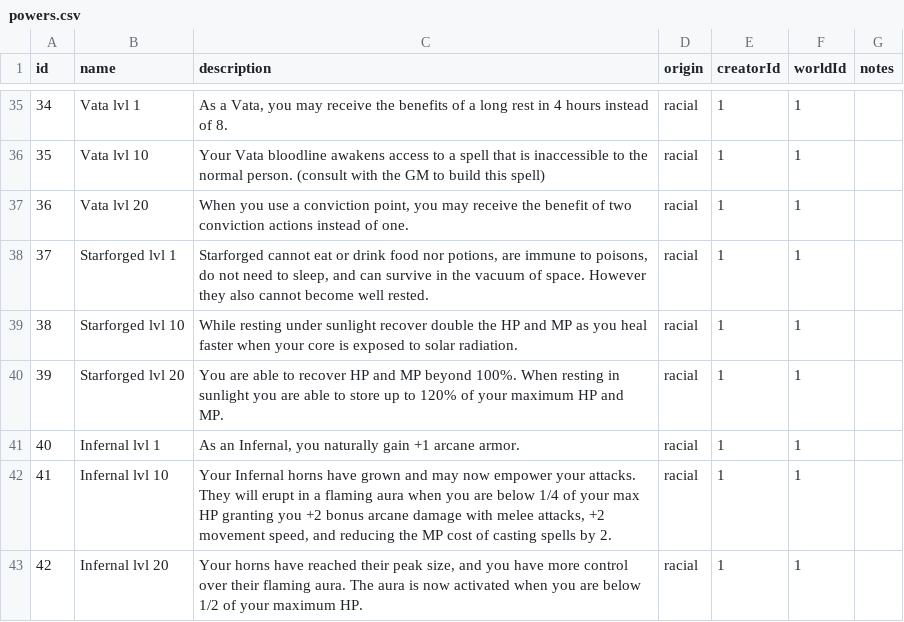
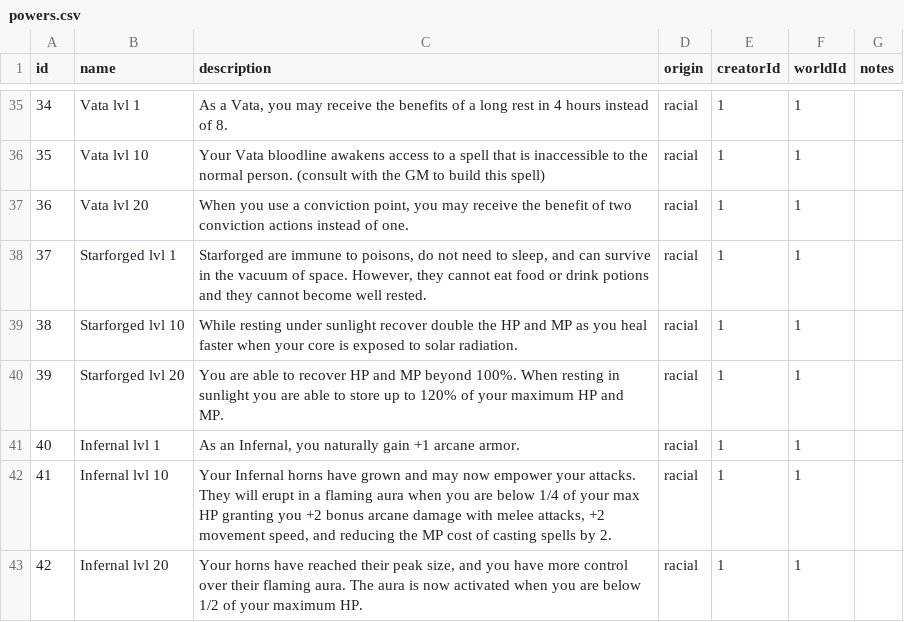
Before and after one commit to alexandervice/rise-web-app, a CSV file: v2/data/raw-csv/powers.csv, drawn as a sheet; only a part is shown, gaps mark what is left out.

Commit message:
Update powers.csv

```diff
--- a/v2/data/raw-csv/powers.csv
+++ b/v2/data/raw-csv/powers.csv
@@ -37,3 +37,3 @@ id,name,description,origin,creatorId,worldId,notes
 36,Vata lvl 20,"When you use a conviction point, you may receive the benefit of two conviction actions instead of one.",racial,1,1,
-37,Starforged lvl 1,"Starforged cannot eat or drink food nor potions, are immune to poisons, do not need to sleep, and can survive in the vacuum of space. However they also cannot become well rested.",racial,1,1,
+37,Starforged lvl 1,"Starforged are immune to poisons, do not need to sleep, and can survive in the vacuum of space. However, they cannot eat food or drink potions and they cannot become well rested.",racial,1,1,
 38,Starforged lvl 10,While resting under sunlight recover double the HP and MP as you heal faster when your core is exposed to solar radiation.,racial,1,1,
```
